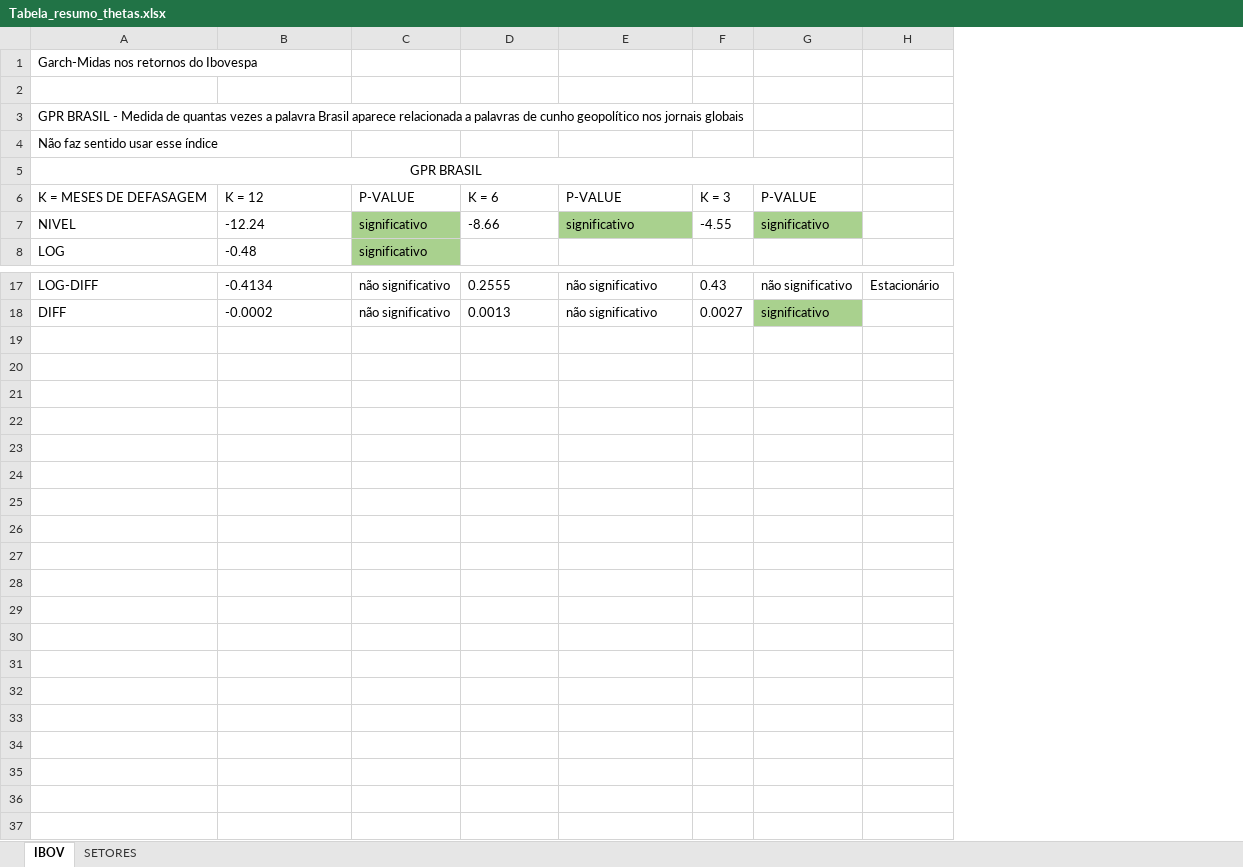
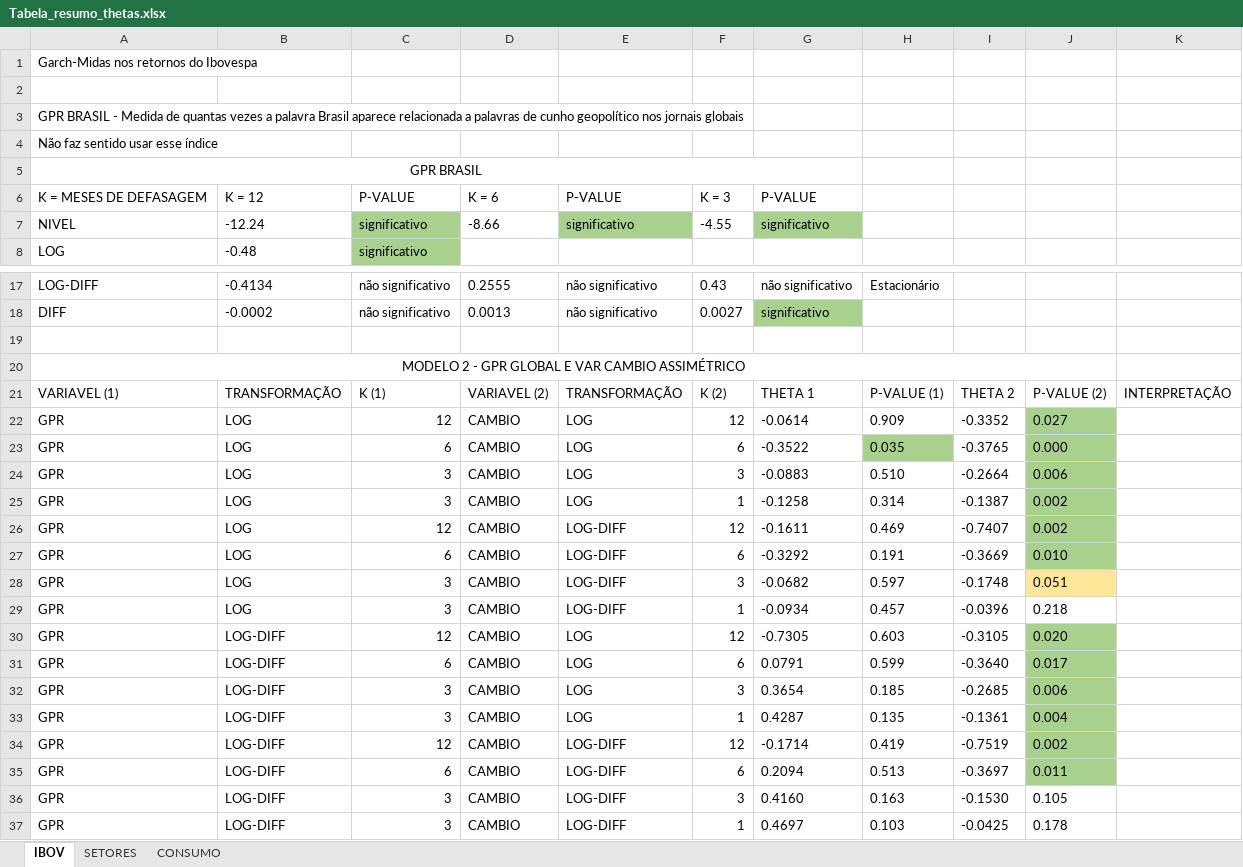
Before and after one commit to L3Reis/Impacto-geopolitico-ibovespa, an Excel workbook: graficos_tabelas/preliminares/Tabela_resumo_thetas.xlsx, sheet IBOV, drawn as a sheet; only a part is shown, gaps mark what is left out; values as stored, in another font and other column widths than the file's, no borders; the diff names each change by its address in the sheet, - before the commit and + after, or states it on an @@ line.

```diff
--- a/graficos_tabelas/preliminares/Tabela_resumo_thetas.xlsx (sheet IBOV)
+++ b/graficos_tabelas/preliminares/Tabela_resumo_thetas.xlsx (sheet IBOV)
+sheet tab: CONSUMO
+column I, empty
+column J, empty
+column K, empty
+row 19: (empty)
+row 20: MODELO 2 - GPR GLOBAL E VAR CAMBIO ASSIMÉTRICO
+row 21: VARIAVEL (1) | TRANSFORMAÇÃO | K (1) | VARIAVEL (2) | TRANSFORMAÇÃO | K (2) | THETA 1 | P-VALUE (1) | THETA 2 | P-VALUE (2) | INTERPRETAÇÃO
+row 22: GPR | LOG | 12 | CAMBIO | LOG | 12 | -0.0614 | 0.909 | -0.3352 | 0.027
+row 23: GPR | LOG | 6 | CAMBIO | LOG | 6 | -0.3522 | 0.035 | -0.3765 | 0.000
+row 24: GPR | LOG | 3 | CAMBIO | LOG | 3 | -0.0883 | 0.510 | -0.2664 | 0.006
+row 25: GPR | LOG | 3 | CAMBIO | LOG | 1 | -0.1258 | 0.314 | -0.1387 | 0.002
+row 26: GPR | LOG | 12 | CAMBIO | LOG-DIFF | 12 | -0.1611 | 0.469 | -0.7407 | 0.002
+row 27: GPR | LOG | 6 | CAMBIO | LOG-DIFF | 6 | -0.3292 | 0.191 | -0.3669 | 0.010
+row 28: GPR | LOG | 3 | CAMBIO | LOG-DIFF | 3 | -0.0682 | 0.597 | -0.1748 | 0.051
+row 29: GPR | LOG | 3 | CAMBIO | LOG-DIFF | 1 | -0.0934 | 0.457 | -0.0396 | 0.218
+row 30: GPR | LOG-DIFF | 12 | CAMBIO | LOG | 12 | -0.7305 | 0.603 | -0.3105 | 0.020
+row 31: GPR | LOG-DIFF | 6 | CAMBIO | LOG | 6 | 0.0791 | 0.599 | -0.3640 | 0.017
+row 32: GPR | LOG-DIFF | 3 | CAMBIO | LOG | 3 | 0.3654 | 0.185 | -0.2685 | 0.006
+row 33: GPR | LOG-DIFF | 3 | CAMBIO | LOG | 1 | 0.4287 | 0.135 | -0.1361 | 0.004
+row 34: GPR | LOG-DIFF | 12 | CAMBIO | LOG-DIFF | 12 | -0.1714 | 0.419 | -0.7519 | 0.002
+row 35: GPR | LOG-DIFF | 6 | CAMBIO | LOG-DIFF | 6 | 0.2094 | 0.513 | -0.3697 | 0.011
+row 36: GPR | LOG-DIFF | 3 | CAMBIO | LOG-DIFF | 3 | 0.4160 | 0.163 | -0.1530 | 0.105
+row 37: GPR | LOG-DIFF | 3 | CAMBIO | LOG-DIFF | 1 | 0.4697 | 0.103 | -0.0425 | 0.178
```
Also changed, not shown: sheet SETORES, 4 other files.
